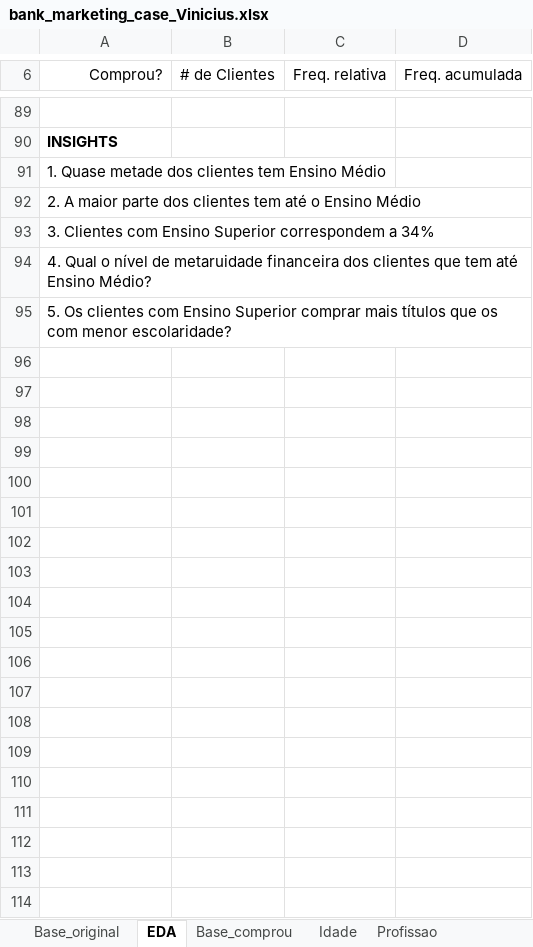
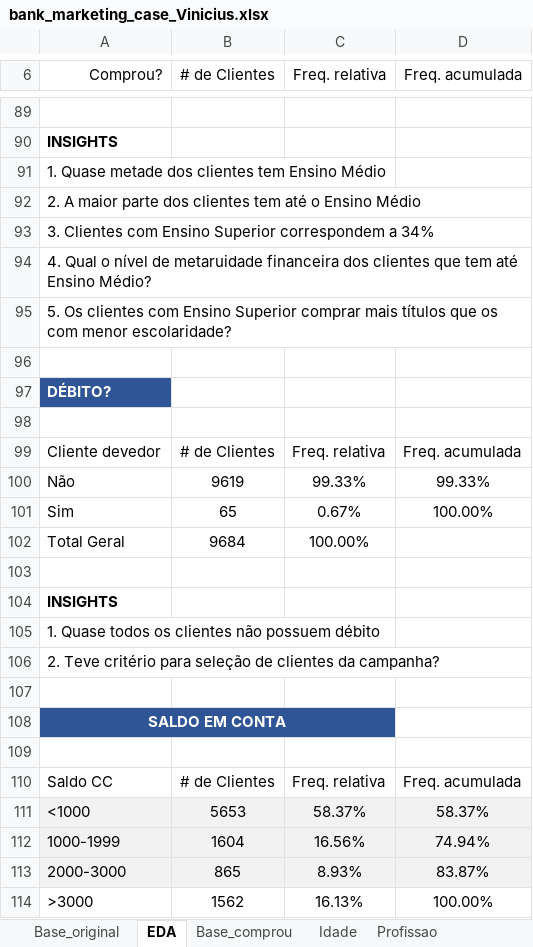
Before and after one commit to OviedoVR/PreditivaAI, an Excel workbook: Estatistica/bank_marketing_case_Vinicius.xlsx, sheet EDA, drawn as a sheet; only a part is shown, gaps mark what is left out; values as stored, in another font and other column widths than the file's, no borders; charts and pictures and conditional formats not drawn; the diff covers the shown part only; the diff names each change by its address in the sheet, - before the commit and + after, or states it on an @@ line.

Commit message:
Add files via upload

```diff
--- a/Estatistica/bank_marketing_case_Vinicius.xlsx (sheet EDA)
+++ b/Estatistica/bank_marketing_case_Vinicius.xlsx (sheet EDA)
+row 96: (empty)
+row 97: DÉBITO?
+row 98: (empty)
+row 99: Cliente devedor | # de Clientes | Freq. relativa | Freq. acumulada
+row 100: Não | 9619 | 99.33% | 99.33%
+row 101: Sim | 65 | 0.67% | 100.00%
+row 102: Total Geral | 9684 | 100.00%
+row 103: (empty)
+row 104: INSIGHTS
+row 105: 1. Quase todos os clientes não possuem débito
+row 106: 2. Teve critério para seleção de clientes da campanha?
+row 107: (empty)
+row 108: SALDO EM CONTA
+row 109: (empty)
+row 110: Saldo CC | # de Clientes | Freq. relativa | Freq. acumulada
+row 111: <1000 | 5653 | 58.37% | 58.37%
+row 112: 1000-1999 | 1604 | 16.56% | 74.94%
+row 113: 2000-3000 | 865 | 8.93% | 83.87%
+row 114: >3000 | 1562 | 16.13% | 100.00%
```
Also changed, not shown: 51 added rows and 3 edited cells elsewhere in this sheet, charts or pictures.
